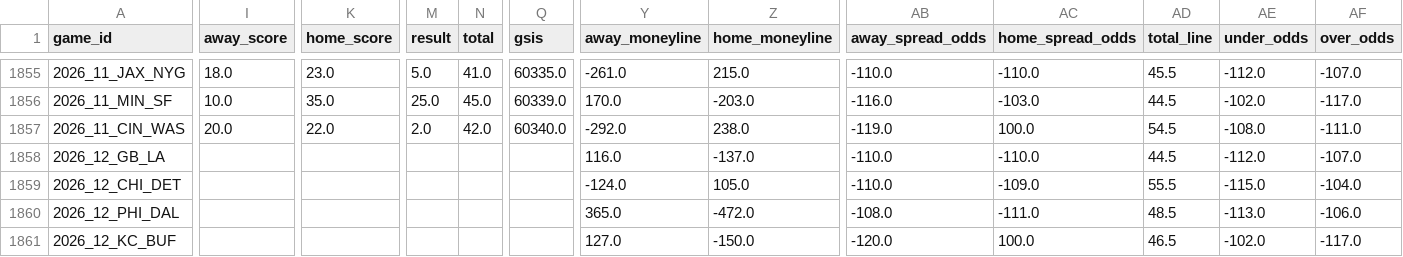
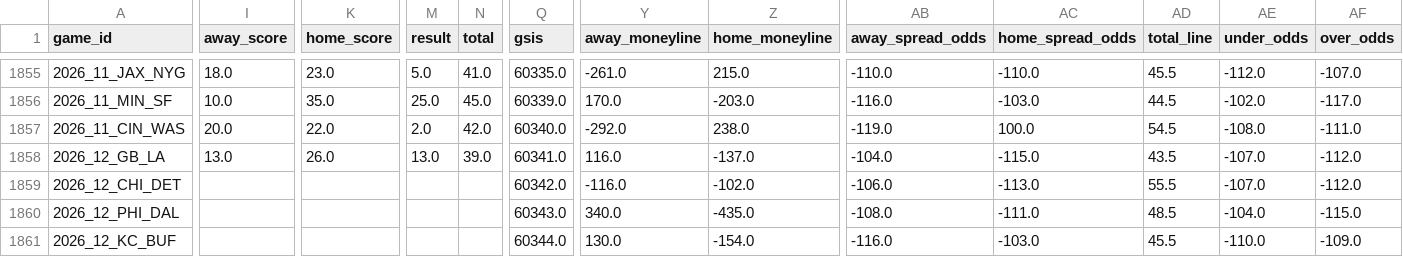
Before and after one commit to bestoddspredictions-web/nfl-predictions, a CSV file: data_files/nfl_games_historical.csv, drawn as a sheet; only a part is shown, gaps mark what is left out; the diff covers the shown part only; the diff names each change by its address in the sheet, - before the commit and + after, or states it on an @@ line.

```diff
--- a/data_files/nfl_games_historical.csv
+++ b/data_files/nfl_games_historical.csv
-I1858 (away_score): (empty)
+I1858 (away_score): 13.0
-K1858 (home_score): (empty)
+K1858 (home_score): 26.0
-M1858 (result): (empty)
+M1858 (result): 13.0
-N1858 (total): (empty)
+N1858 (total): 39.0
-Q1858 (gsis): (empty)
+Q1858 (gsis): 60341.0
-AB1858 (away_spread_odds): -110.0
+AB1858 (away_spread_odds): -104.0
-AC1858 (home_spread_odds): -110.0
+AC1858 (home_spread_odds): -115.0
-AD1858 (total_line): 44.5
+AD1858 (total_line): 43.5
-AE1858 (under_odds): -112.0
+AE1858 (under_odds): -107.0
-AF1858 (over_odds): -107.0
+AF1858 (over_odds): -112.0
-Q1859 (gsis): (empty)
+Q1859 (gsis): 60342.0
-Y1859 (away_moneyline): -124.0
+Y1859 (away_moneyline): -116.0
-Z1859 (home_moneyline): 105.0
+Z1859 (home_moneyline): -102.0
-AB1859 (away_spread_odds): -110.0
+AB1859 (away_spread_odds): -106.0
-AC1859 (home_spread_odds): -109.0
+AC1859 (home_spread_odds): -113.0
-AE1859 (under_odds): -115.0
+AE1859 (under_odds): -107.0
-AF1859 (over_odds): -104.0
+AF1859 (over_odds): -112.0
-Q1860 (gsis): (empty)
+Q1860 (gsis): 60343.0
-Y1860 (away_moneyline): 365.0
+Y1860 (away_moneyline): 340.0
-Z1860 (home_moneyline): -472.0
+Z1860 (home_moneyline): -435.0
-AE1860 (under_odds): -113.0
+AE1860 (under_odds): -104.0
-AF1860 (over_odds): -106.0
+AF1860 (over_odds): -115.0
-Q1861 (gsis): (empty)
+Q1861 (gsis): 60344.0
-Y1861 (away_moneyline): 127.0
+Y1861 (away_moneyline): 130.0
-Z1861 (home_moneyline): -150.0
+Z1861 (home_moneyline): -154.0
-AB1861 (away_spread_odds): -120.0
+AB1861 (away_spread_odds): -116.0
-AC1861 (home_spread_odds): 100.0
+AC1861 (home_spread_odds): -103.0
-AD1861 (total_line): 46.5
+AD1861 (total_line): 45.5
-AE1861 (under_odds): -102.0
+AE1861 (under_odds): -110.0
-AF1861 (over_odds): -117.0
+AF1861 (over_odds): -109.0
```
Also changed, not shown: 112 edited cells elsewhere in this file, data_files/model_feature_importances.csv, 5 other files.
